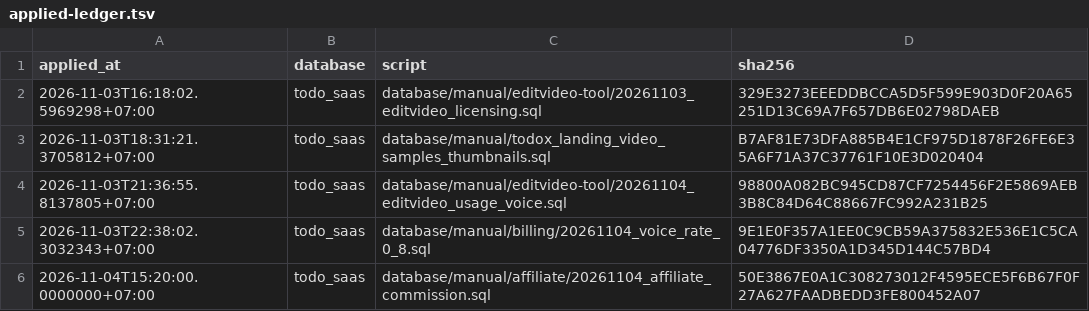
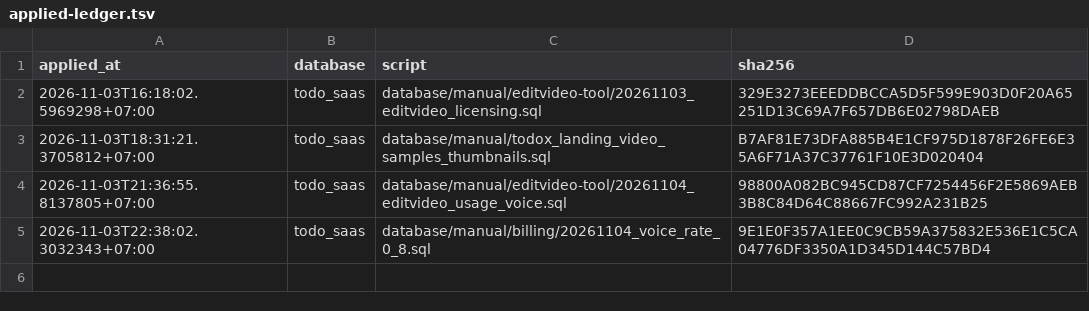
Before and after one commit to nguyenduc216/todoX-Dashboard-SaaS, a TSV file: tools/prod-sql/applied-ledger.tsv, drawn as a sheet.

```diff
--- a/tools/prod-sql/applied-ledger.tsv
+++ b/tools/prod-sql/applied-ledger.tsv
@@ -5,2 +5 @@ applied_at	database	script	sha256
 2026-11-03T22:38:02.3032343+07:00	todo_saas	database/manual/billing/20261104_voice_rate_0_8.sql	9E1E0F357A1EE0C9CB59A375832E536E1C5CA04776DF3350A1D345D144C57BD4
-2026-11-04T15:20:00.0000000+07:00	todo_saas	database/manual/affiliate/20261104_affiliate_commission.sql	50E3867E0A1C308273012F4595ECE5F6B67F0F27A627FAADBEDD3FE800452A07
```
Also changed, not shown: 2 other files.
